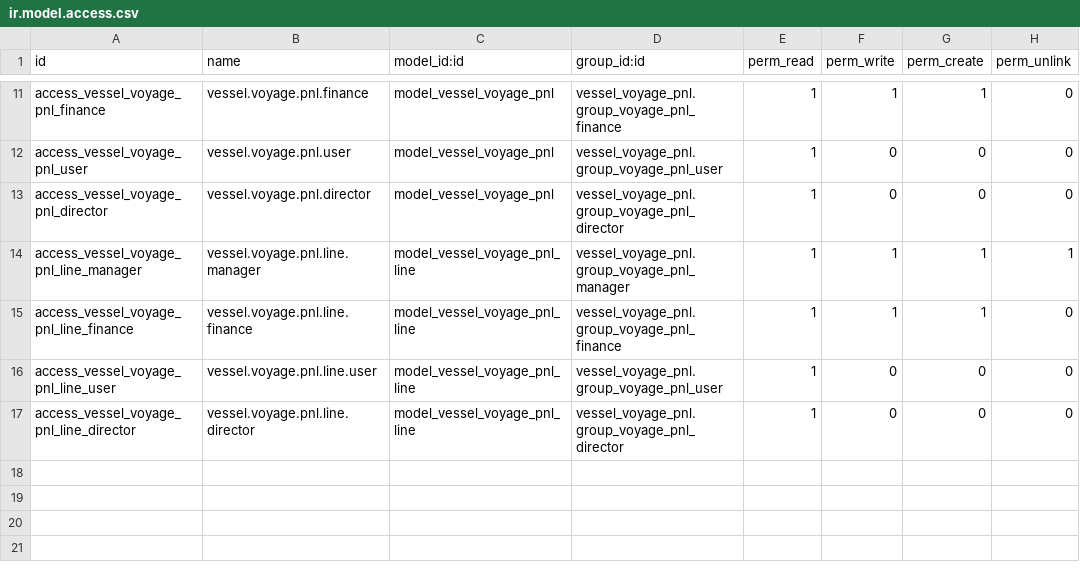
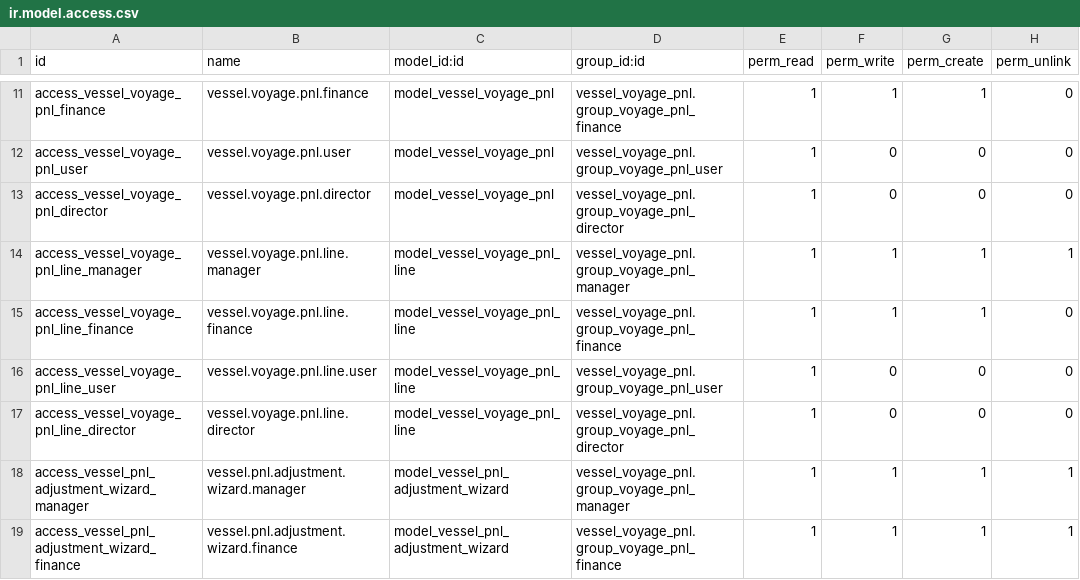
Before and after one commit to eliano-ai/odoo-shipping-chartering, a CSV file: vessel_voyage_pnl/security/ir.model.access.csv, drawn as a sheet; only a part is shown, gaps mark what is left out; the diff names each change by its address in the sheet, - before the commit and + after, or states it on an @@ line.

```diff
--- a/vessel_voyage_pnl/security/ir.model.access.csv
+++ b/vessel_voyage_pnl/security/ir.model.access.csv
+row 18: access_vessel_pnl_adjustment_wizard_manager | vessel.pnl.adjustment.wizard.manager | model_vessel_pnl_adjustment_wizard | vessel_voyage_pnl.group_voyage_pnl_manager | 1 | 1 | 1 | 1
+row 19: access_vessel_pnl_adjustment_wizard_finance | vessel.pnl.adjustment.wizard.finance | model_vessel_pnl_adjustment_wizard | vessel_voyage_pnl.group_voyage_pnl_finance | 1 | 1 | 1 | 1
```
Also changed, not shown: 11 other files.
